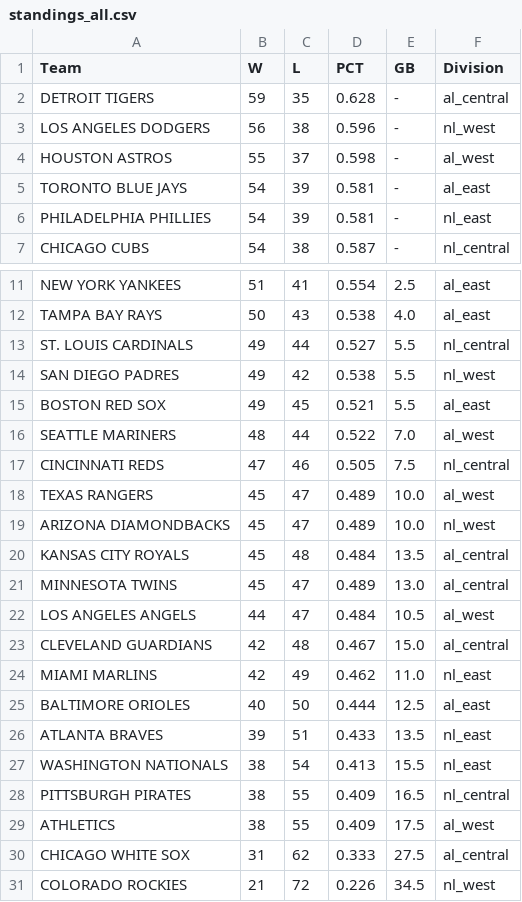
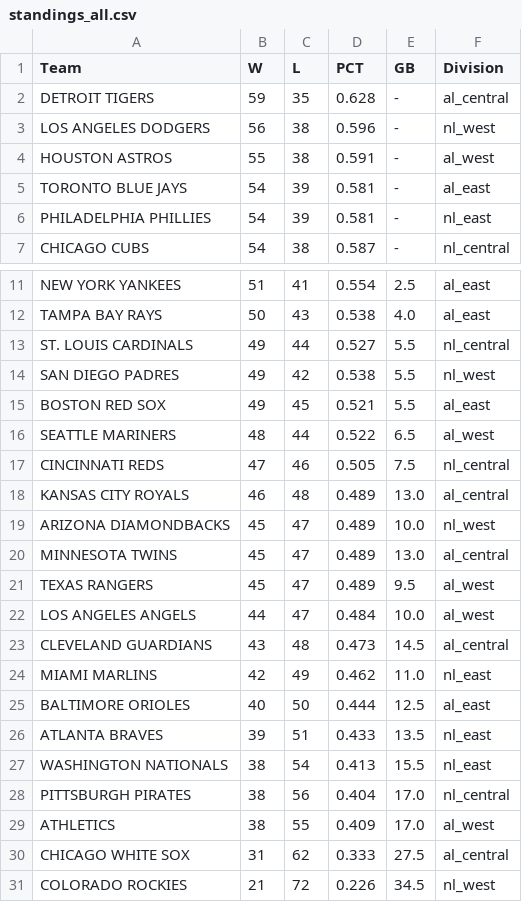
Before and after one commit to jjesse/baseball_stats, a CSV file: docs/standings_all.csv, drawn as a sheet; only a part is shown, gaps mark what is left out.

```diff
--- a/docs/standings_all.csv
+++ b/docs/standings_all.csv
@@ -3,3 +3,3 @@ DETROIT TIGERS,59,35,0.628,-,al_central
 LOS ANGELES DODGERS,56,38,0.596,-,nl_west
-HOUSTON ASTROS,55,37,0.598,-,al_west
+HOUSTON ASTROS,55,38,0.591,-,al_west
 TORONTO BLUE JAYS,54,39,0.581,-,al_east
@@ -15,10 +15,10 @@ SAN DIEGO PADRES,49,42,0.538,5.5,nl_west
 BOSTON RED SOX,49,45,0.521,5.5,al_east
-SEATTLE MARINERS,48,44,0.522,7.0,al_west
+SEATTLE MARINERS,48,44,0.522,6.5,al_west
 CINCINNATI REDS,47,46,0.505,7.5,nl_central
-TEXAS RANGERS,45,47,0.489,10.0,al_west
+KANSAS CITY ROYALS,46,48,0.489,13.0,al_central
 ARIZONA DIAMONDBACKS,45,47,0.489,10.0,nl_west
-KANSAS CITY ROYALS,45,48,0.484,13.5,al_central
 MINNESOTA TWINS,45,47,0.489,13.0,al_central
-LOS ANGELES ANGELS,44,47,0.484,10.5,al_west
-CLEVELAND GUARDIANS,42,48,0.467,15.0,al_central
+TEXAS RANGERS,45,47,0.489,9.5,al_west
+LOS ANGELES ANGELS,44,47,0.484,10.0,al_west
+CLEVELAND GUARDIANS,43,48,0.473,14.5,al_central
 MIAMI MARLINS,42,49,0.462,11.0,nl_east
@@ -27,4 +27,4 @@ ATLANTA BRAVES,39,51,0.433,13.5,nl_east
 WASHINGTON NATIONALS,38,54,0.413,15.5,nl_east
-PITTSBURGH PIRATES,38,55,0.409,16.5,nl_central
-ATHLETICS,38,55,0.409,17.5,al_west
+PITTSBURGH PIRATES,38,56,0.404,17.0,nl_central
+ATHLETICS,38,55,0.409,17.0,al_west
 CHICAGO WHITE SOX,31,62,0.333,27.5,al_central
```
Also changed, not shown: docs/standings_al_central.csv, docs/standings_al_west.csv, 8 other files.
